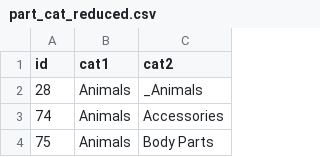
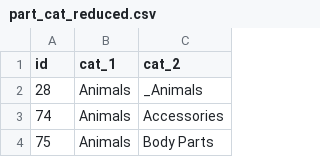
Before and after one commit to isaact23/lego-sorter, a CSV file: data/lego_data/part_cat_reduced.csv, drawn as a sheet; only a part is shown.

```diff
--- a/data/lego_data/part_cat_reduced.csv
+++ b/data/lego_data/part_cat_reduced.csv
@@ -1,2 +1,2 @@
-id,cat1,cat2
+id,cat_1,cat_2
 28,Animals,_Animals
```
Also changed, not shown: 1 other file.
